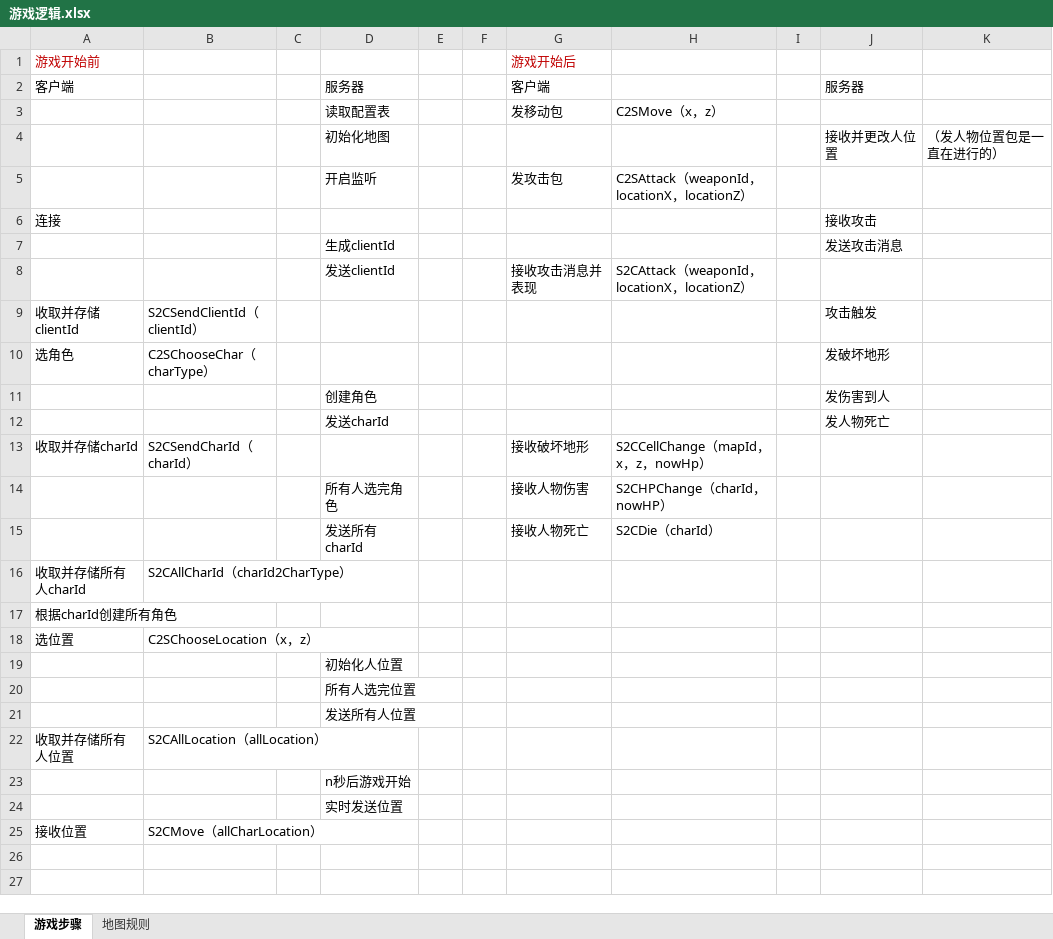
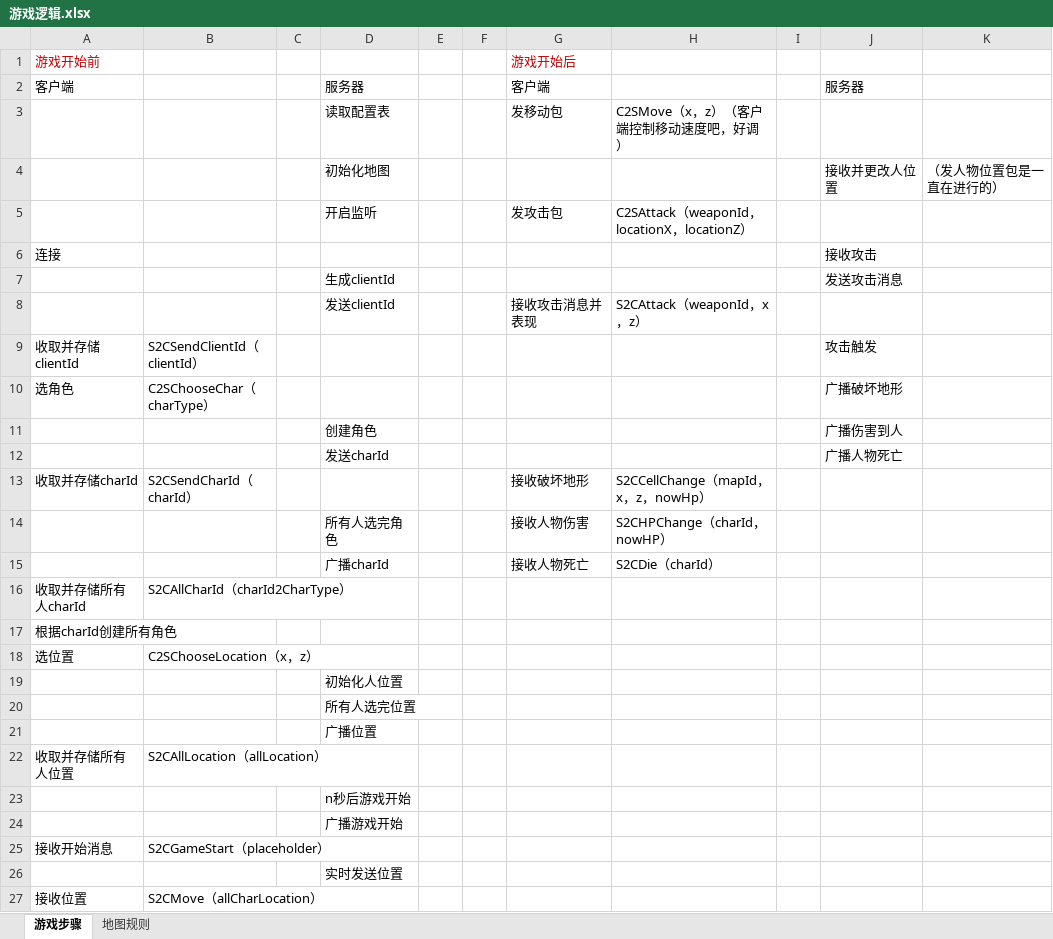
Before and after one commit to East8Safety/Project-Server, an Excel workbook: File/游戏逻辑.xlsx, sheet 游戏步骤, drawn as a sheet; values as stored, in another font and other column widths than the file's, no borders; the diff names each change by its address in the sheet, - before the commit and + after, or states it on an @@ line.

```diff
--- a/File/游戏逻辑.xlsx (sheet 游戏步骤)
+++ b/File/游戏逻辑.xlsx (sheet 游戏步骤)
-H3: C2SMove（x，z）
+H3: C2SMove（x，z）（客户端控制移动速度吧，好调）
-H8: S2CAttack（weaponId，locationX，locationZ）
+H8: S2CAttack（weaponId，x，z）
-J10: 发破坏地形
+J10: 广播破坏地形
-J11: 发伤害到人
+J11: 广播伤害到人
-J12: 发人物死亡
+J12: 广播人物死亡
-D15: 发送所有charId
+D15: 广播charId
-D21: 发送所有人位置
+D21: 广播位置
+row 24:  |  |  | 广播游戏开始
+row 25: 接收开始消息 | S2CGameStart（placeholder）
```
Also changed, not shown: 12 other files.
